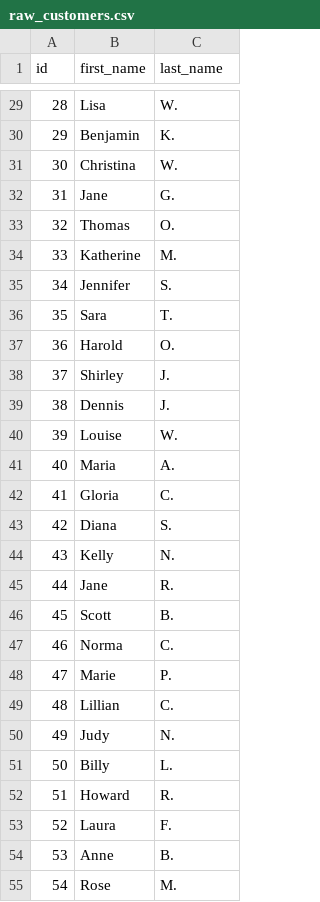
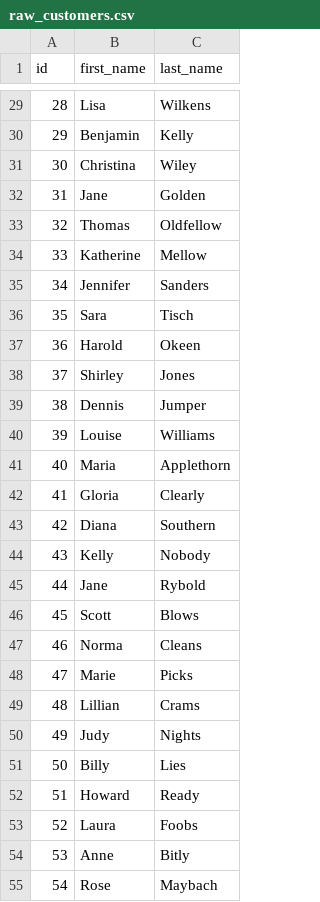
Before and after one commit to aperelson/dbt-metrics, a CSV file: seeds/raw_customers.csv, drawn as a sheet; only a part is shown, gaps mark what is left out; the diff covers the shown part only.

```diff
--- a/seeds/raw_customers.csv
+++ b/seeds/raw_customers.csv
@@ -29,27 +29,27 @@ id,first_name,last_name
-28,Lisa,W.
-29,Benjamin,K.
-30,Christina,W.
-31,Jane,G.
-32,Thomas,O.
-33,Katherine,M.
-34,Jennifer,S.
-35,Sara,T.
-36,Harold,O.
-37,Shirley,J.
-38,Dennis,J.
-39,Louise,W.
-40,Maria,A.
-41,Gloria,C.
-42,Diana,S.
-43,Kelly,N.
-44,Jane,R.
-45,Scott,B.
-46,Norma,C.
-47,Marie,P.
-48,Lillian,C.
-49,Judy,N.
-50,Billy,L.
-51,Howard,R.
-52,Laura,F.
-53,Anne,B.
-54,Rose,M.
+28,Lisa,Wilkens
+29,Benjamin,Kelly
+30,Christina,Wiley
+31,Jane,Golden
+32,Thomas,Oldfellow
+33,Katherine,Mellow
+34,Jennifer,Sanders
+35,Sara,Tisch
+36,Harold,Okeen
+37,Shirley,Jones
+38,Dennis,Jumper
+39,Louise,Williams
+40,Maria,Applethorn
+41,Gloria,Clearly
+42,Diana,Southern
+43,Kelly,Nobody
+44,Jane,Rybold
+45,Scott,Blows
+46,Norma,Cleans
+47,Marie,Picks
+48,Lillian,Crams
+49,Judy,Nights
+50,Billy,Lies
+51,Howard,Ready
+52,Laura,Foobs
+53,Anne,Bitly
+54,Rose,Maybach
```
Also changed, not shown: 73 edited cells elsewhere in this file, 3 other files.
